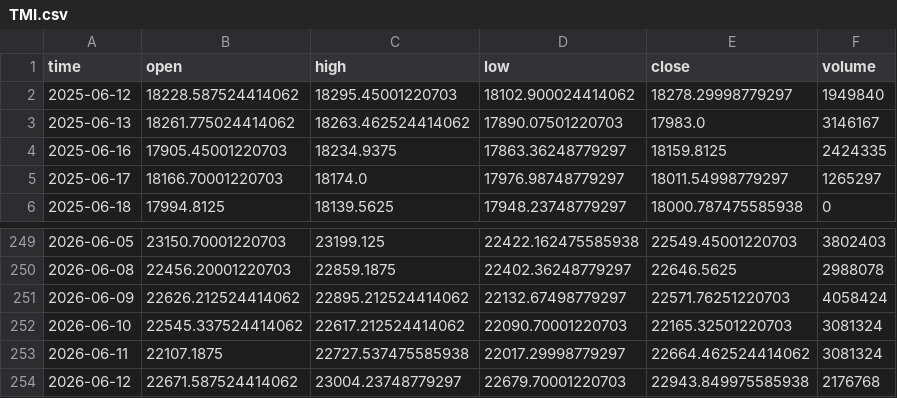
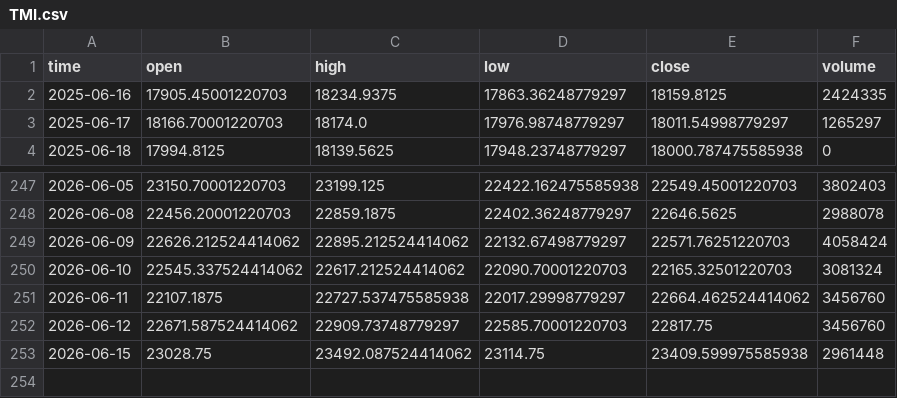
Before and after one commit to dgalaska1/TMI, a CSV file: data/TMI.csv, drawn as a sheet; only a part is shown, gaps mark what is left out.

```diff
--- a/data/TMI.csv
+++ b/data/TMI.csv
@@ -1,4 +1,2 @@
 time,open,high,low,close,volume
-2025-06-12,18228.587524414062,18295.45001220703,18102.900024414062,18278.29998779297,1949840
-2025-06-13,18261.775024414062,18263.462524414062,17890.07501220703,17983.0,3146167
 2025-06-16,17905.45001220703,18234.9375,17863.36248779297,18159.8125,2424335
@@ -252,3 +250,4 @@ time,open,high,low,close,volume
 2026-06-10,22545.337524414062,22617.212524414062,22090.70001220703,22165.32501220703,3081324
-2026-06-11,22107.1875,22727.537475585938,22017.29998779297,22664.462524414062,3081324
-2026-06-12,22671.587524414062,23004.23748779297,22679.70001220703,22943.849975585938,2176768
+2026-06-11,22107.1875,22727.537475585938,22017.29998779297,22664.462524414062,3456760
+2026-06-12,22671.587524414062,22909.73748779297,22585.70001220703,22817.75,3456760
+2026-06-15,23028.75,23492.087524414062,23114.75,23409.599975585938,2961448
```
